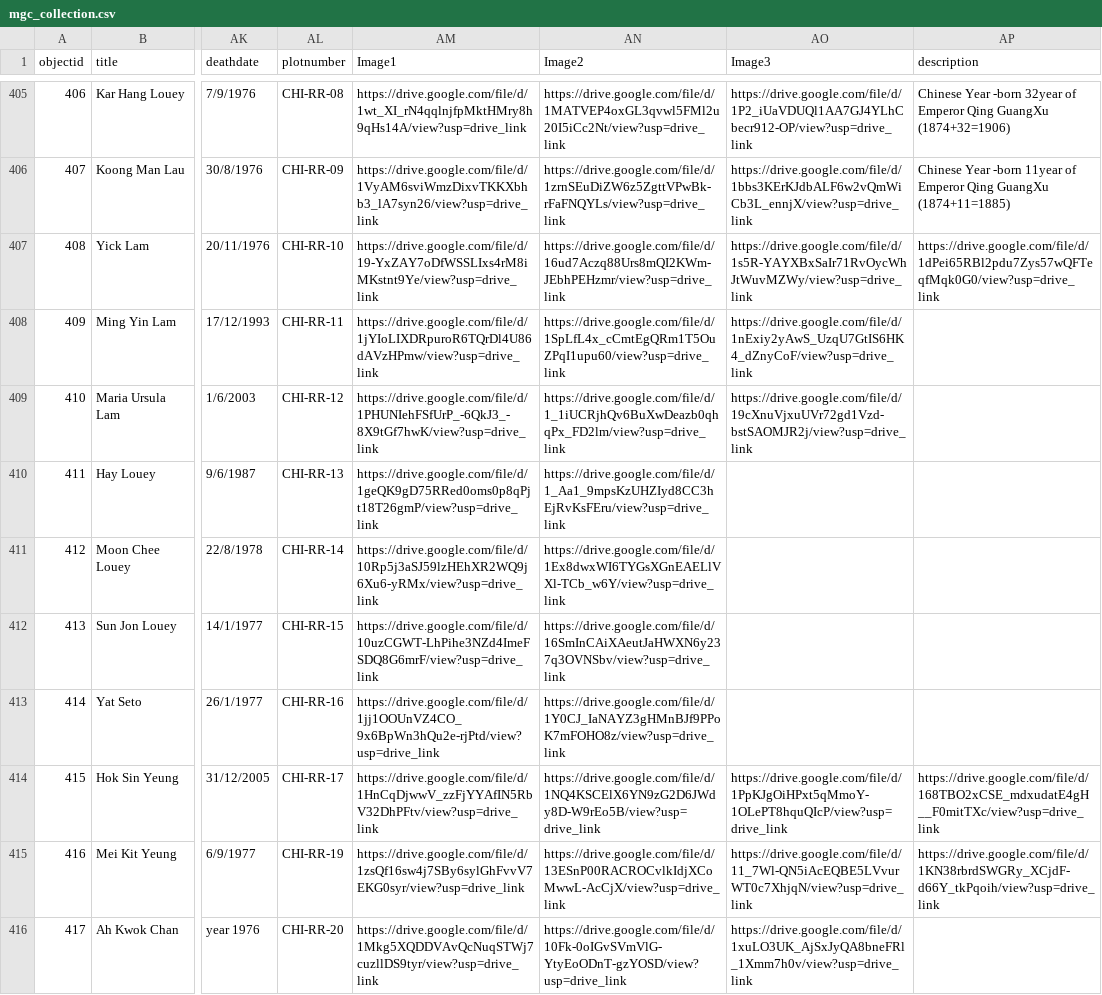
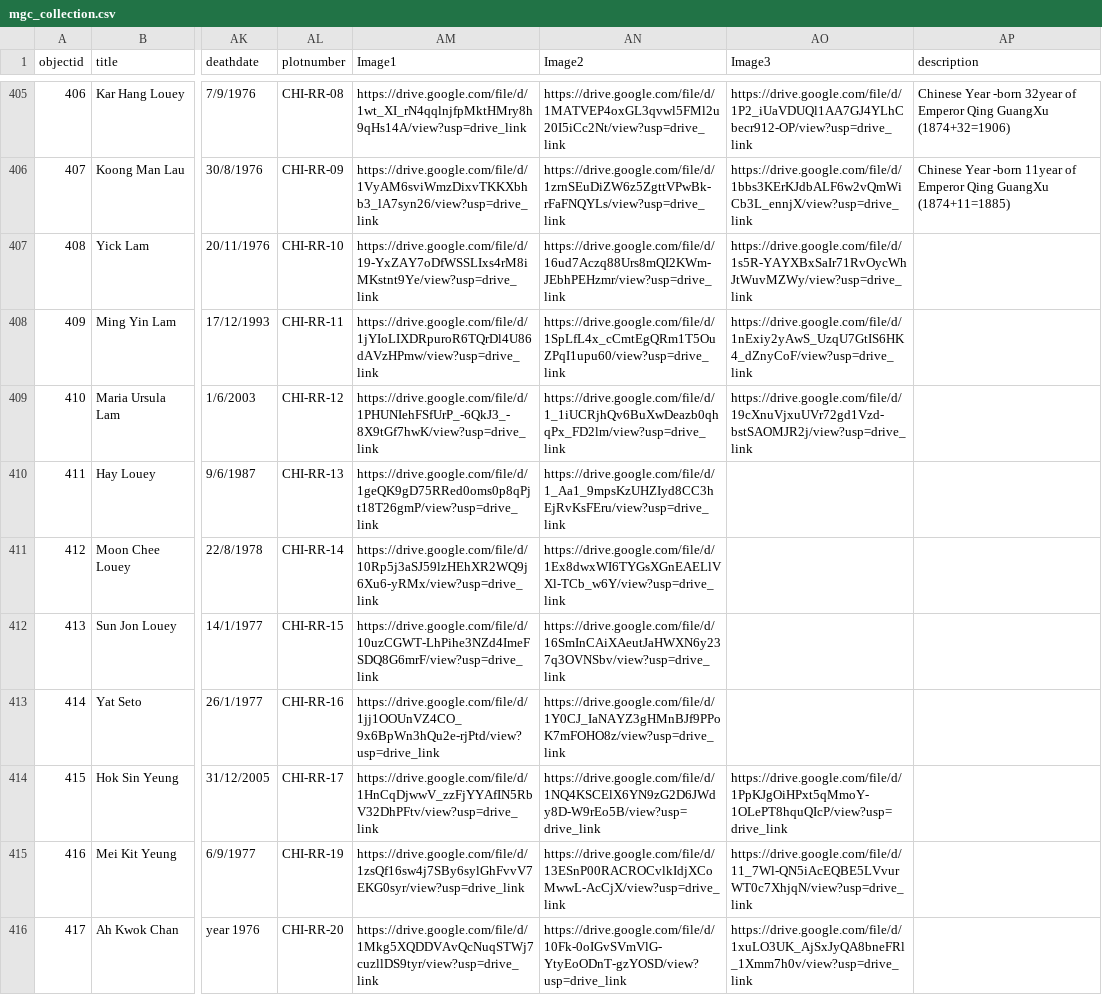
Before and after one commit to cafhov/chinesegraves, a CSV file: _data/mgc_collection.csv, drawn as a sheet; only a part is shown, gaps mark what is left out; the diff names each change by its address in the sheet, - before the commit and + after, or states it on an @@ line.

Commit message:
Add files via upload

```diff
--- a/_data/mgc_collection.csv
+++ b/_data/mgc_collection.csv
-AP407 (description): https://drive.google.com/file/d/1dPei65RBl2pdu7Zys57wQFTeqfMqk0G0/view?usp=drive_link
+AP407 (description): (empty)
-AP414 (description): https://drive.google.com/file/d/168TBO2xCSE_mdxudatE4gH__F0mitTXc/view?usp=drive_link
+AP414 (description): (empty)
-AP415 (description): https://drive.google.com/file/d/1KN38rbrdSWGRy_XCjdF-d66Y_tkPqoih/view?usp=drive_link
+AP415 (description): (empty)
```
